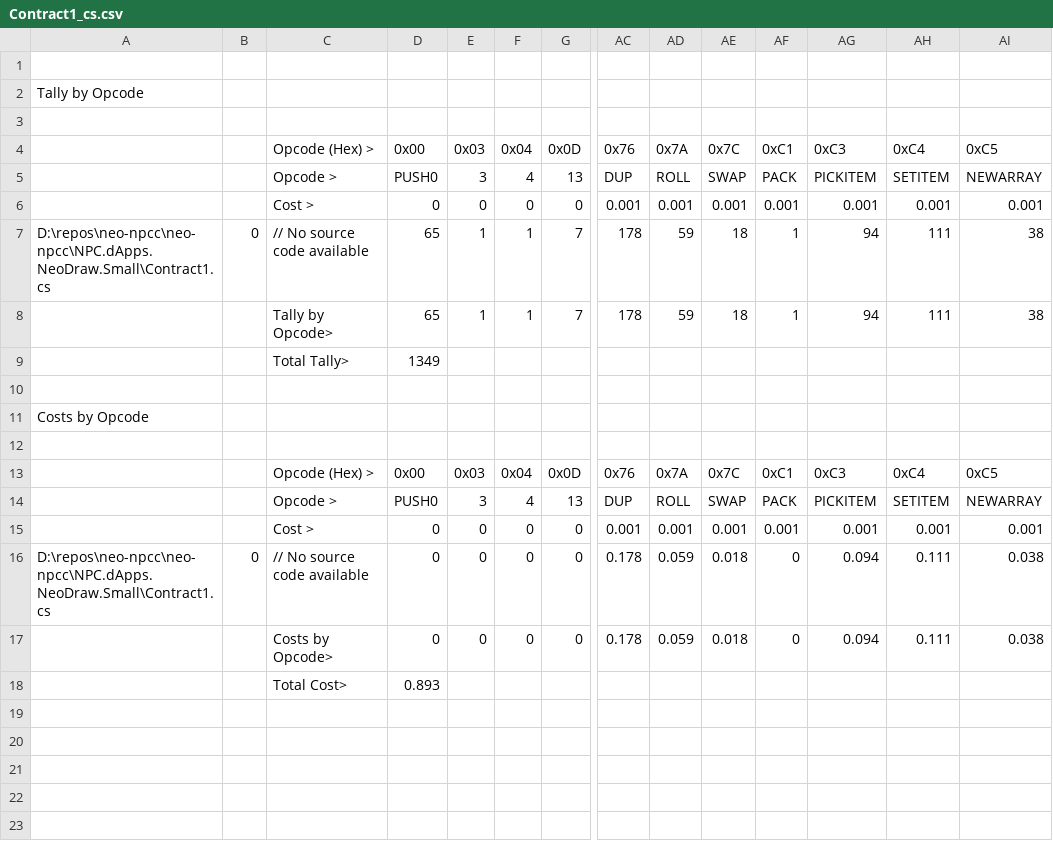
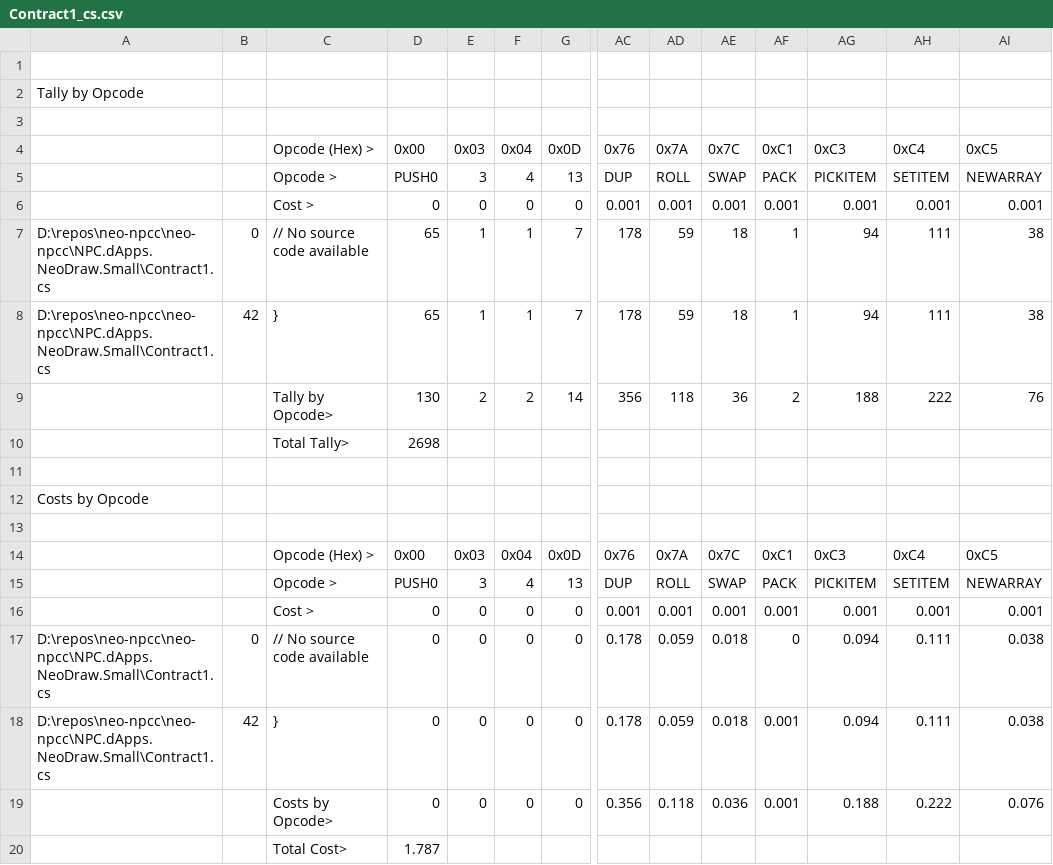
Before and after one commit to mwherman2000/neo-npcc, a CSV file: neo-npcc/NPC.dApps.NeoDraw.Small/Contract1_cs.csv, drawn as a sheet; only a part is shown, gaps mark what is left out; removed rows and columns are numbered as before the commit, all else as after; rows hold the shown columns only; the diff names each change by its address in the sheet, - before the commit and + after, or states it on an @@ line.

```diff
--- a/neo-npcc/NPC.dApps.NeoDraw.Small/Contract1_cs.csv
+++ b/neo-npcc/NPC.dApps.NeoDraw.Small/Contract1_cs.csv
-A8: (empty)
+A8: D:\repos\neo-npcc\neo-npcc\NPC.dApps.NeoDraw.Small\Contract1.cs
-B8: (empty)
+B8: 42
-C8: Tally by Opcode>
+C8: }
-row 9:  |  | Total Tally> | 1349
+row 9:  |  | Tally by Opcode> | 130 | 2 | 2 | 14 | 356 | 118 | 36 | 2 | 188 | 222 | 76
+row 10:  |  | Total Tally> | 2698
-A18: (empty)
+A18: D:\repos\neo-npcc\neo-npcc\NPC.dApps.NeoDraw.Small\Contract1.cs
-B18: (empty)
+B18: 42
-C18: Costs by Opcode>
+C18: }
-AF18: 0
+AF18: 0.001
-row 18:  |  | Total Cost> | 0.893
+row 19:  |  | Costs by Opcode> | 0 | 0 | 0 | 0 | 0.356 | 0.118 | 0.036 | 0.001 | 0.188 | 0.222 | 0.076
+row 20:  |  | Total Cost> | 1.787
```
Also changed, not shown: 5 other files.
